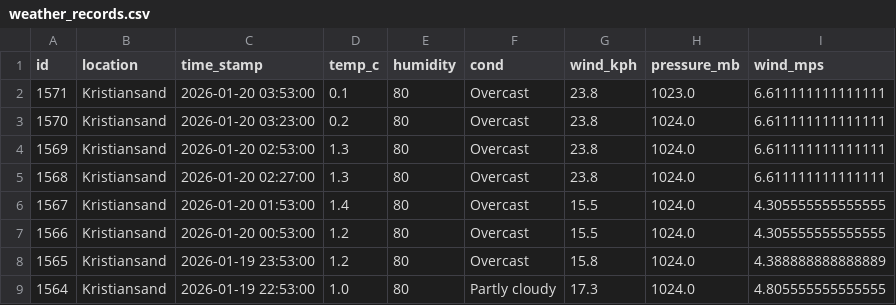
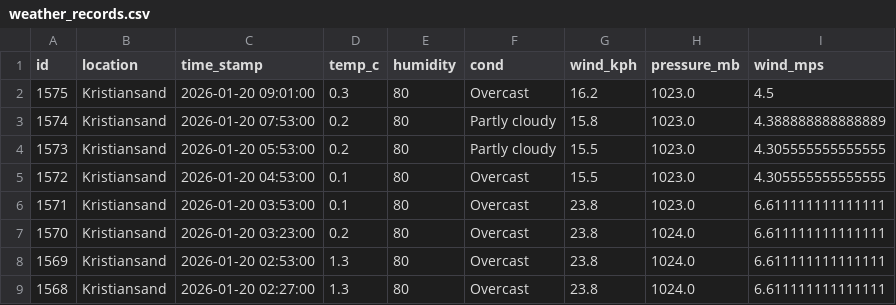
Before and after one commit to Frank-Ellingsen/krs_weather_report, a CSV file: docs/weather_records.csv, drawn as a sheet; only a part is shown; the shorter side is filled out with more unchanged rows; the diff names each change by its address in the sheet, - before the commit and + after, or states it on an @@ line.

```diff
--- a/docs/weather_records.csv
+++ b/docs/weather_records.csv
+row 2: 1575 | Kristiansand | 2026-01-20 09:01:00 | 0.3 | 80 | Overcast | 16.2 | 1023.0 | 4.5
+row 3: 1574 | Kristiansand | 2026-01-20 07:53:00 | 0.2 | 80 | Partly cloudy | 15.8 | 1023.0 | 4.388888888888889
+row 4: 1573 | Kristiansand | 2026-01-20 05:53:00 | 0.2 | 80 | Partly cloudy | 15.5 | 1023.0 | 4.305555555555555
+row 5: 1572 | Kristiansand | 2026-01-20 04:53:00 | 0.1 | 80 | Overcast | 15.5 | 1023.0 | 4.305555555555555
```
Also changed, not shown: 2 other files.
